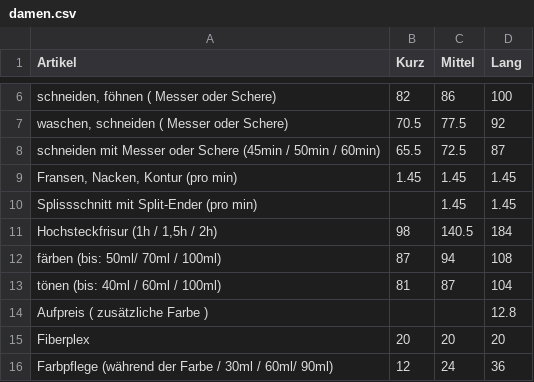
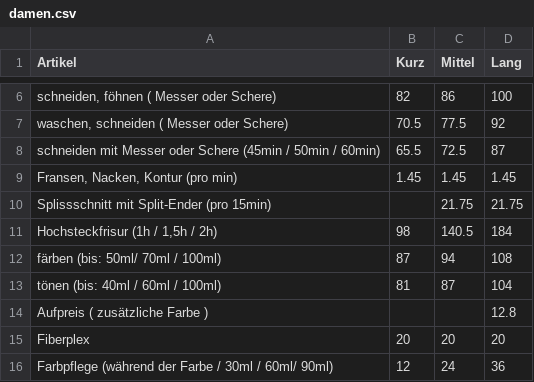
Before and after one commit to Sonjas-Haarstyle/www.sonjas-haarstyle.ch, a CSV file: data/csv/damen.csv, drawn as a sheet; only a part is shown, gaps mark what is left out.

Commit message:
Update damen.csv

```diff
--- a/data/csv/damen.csv
+++ b/data/csv/damen.csv
@@ -9,3 +9,3 @@ schneiden mit Messer oder Schere (45min / 50min / 60min),65.5,72.5,87
 "Fransen, Nacken, Kontur (pro min)",1.45,1.45,1.45
-Splissschnitt mit Split-Ender  (pro min),,1.45,1.45
+Splissschnitt mit Split-Ender  (pro 15min),,21.75,21.75
 "Hochsteckfrisur (1h / 1,5h / 2h)",98,140.5,184
```
